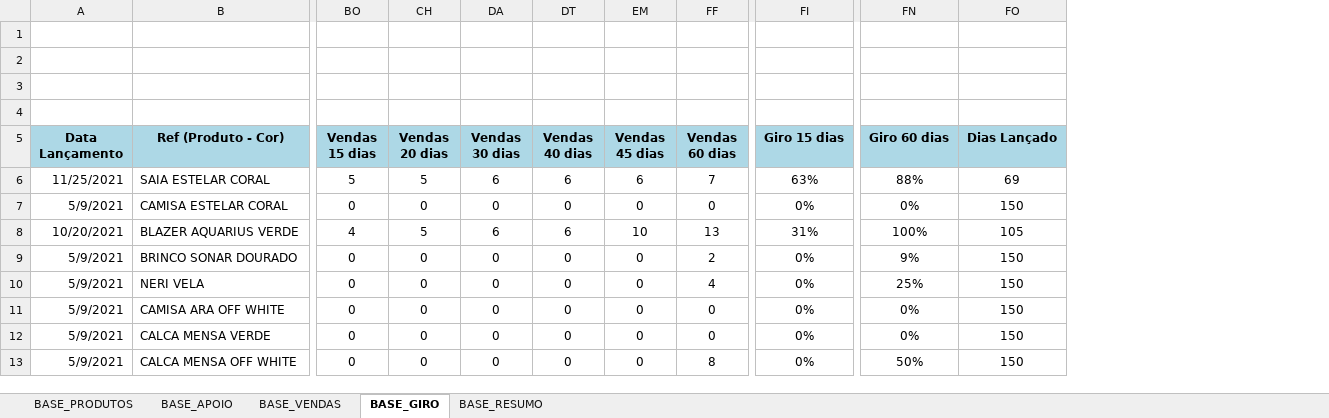
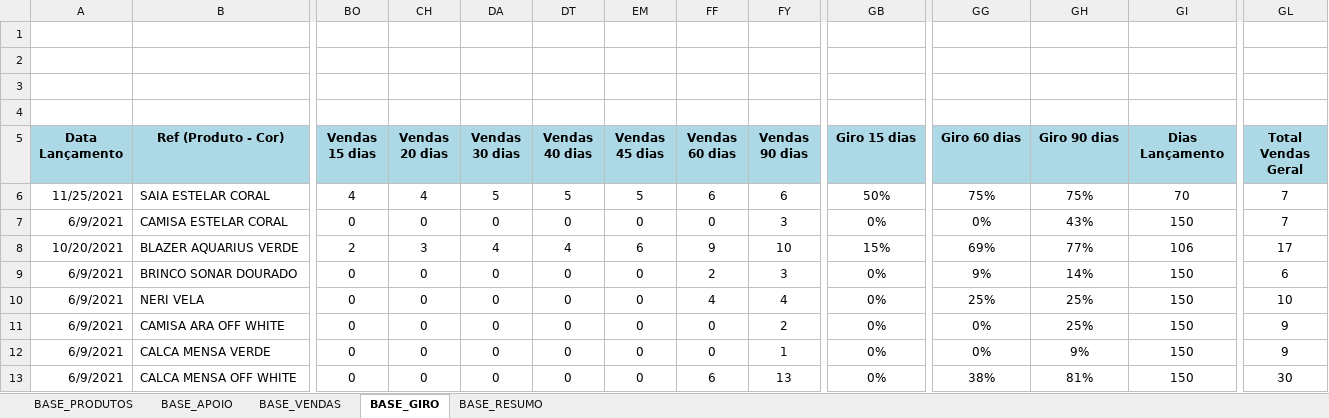
Before and after one commit to ghardoim/working-in-job, an Excel workbook: influir/_bases_/NERIAGE_VENDA_E_ESTOQUE.xlsm, sheet BASE_GIRO, drawn as a sheet; only a part is shown, gaps mark what is left out; values as stored, in another font and other column widths than the file's, no borders; charts and pictures not drawn; addresses are those after the commit; the diff covers the shown part only; the diff names each change by its address in the sheet, - before the commit and + after, or states it on an @@ line.

```diff
--- a/influir/_bases_/NERIAGE_VENDA_E_ESTOQUE.xlsm (sheet BASE_GIRO)
+++ b/influir/_bases_/NERIAGE_VENDA_E_ESTOQUE.xlsm (sheet BASE_GIRO)
+column FY (Vendas 90 dias), rows 6-13: 6 | 3 | 10 | 3 | 4 | 2 | 1 | 13
+column GH (Giro 90 dias), rows 6-13: 75% | 43% | 77% | 14% | 25% | 25% | 9% | 81%
+column GL (Total Vendas Geral), rows 6-13: 7 | 7 | 17 | 6 | 10 | 9 | 9 | 30
-GI5: Dias Lançado
+GI5: Dias Lançamento
-BO6 (Vendas 15 dias): 5
+BO6 (Vendas 15 dias): 4
-CH6 (Vendas 20 dias): 5
+CH6 (Vendas 20 dias): 4
-DA6 (Vendas 30 dias): 6
+DA6 (Vendas 30 dias): 5
-DT6 (Vendas 40 dias): 6
+DT6 (Vendas 40 dias): 5
-EM6 (Vendas 45 dias): 6
+EM6 (Vendas 45 dias): 5
-FF6 (Vendas 60 dias): 7
+FF6 (Vendas 60 dias): 6
-GB6 (Giro 15 dias): 63%
+GB6 (Giro 15 dias): 50%
-GG6 (Giro 60 dias): 88%
+GG6 (Giro 60 dias): 75%
-GI6 (Dias Lançamento): 69
+GI6 (Dias Lançamento): 70
-A7 (Data Lançamento): 5/9/2021
+A7 (Data Lançamento): 6/9/2021
-BO8 (Vendas 15 dias): 4
+BO8 (Vendas 15 dias): 2
-CH8 (Vendas 20 dias): 5
+CH8 (Vendas 20 dias): 3
-DA8 (Vendas 30 dias): 6
+DA8 (Vendas 30 dias): 4
-DT8 (Vendas 40 dias): 6
+DT8 (Vendas 40 dias): 4
-EM8 (Vendas 45 dias): 10
+EM8 (Vendas 45 dias): 6
-FF8 (Vendas 60 dias): 13
+FF8 (Vendas 60 dias): 9
-GB8 (Giro 15 dias): 31%
+GB8 (Giro 15 dias): 15%
-GG8 (Giro 60 dias): 100%
+GG8 (Giro 60 dias): 69%
-GI8 (Dias Lançamento): 105
+GI8 (Dias Lançamento): 106
-A9:A13 (Data Lançamento): 5/9/2021
+A9:A13 (Data Lançamento): 6/9/2021
-FF13 (Vendas 60 dias): 8
+FF13 (Vendas 60 dias): 6
-GG13 (Giro 60 dias): 50%
+GG13 (Giro 60 dias): 38%
```
Also changed, not shown: 1376 edited cells elsewhere in this sheet, sheet BASE_APOIO, sheet BASE_VENDAS, hidden cells, 1 other file.
